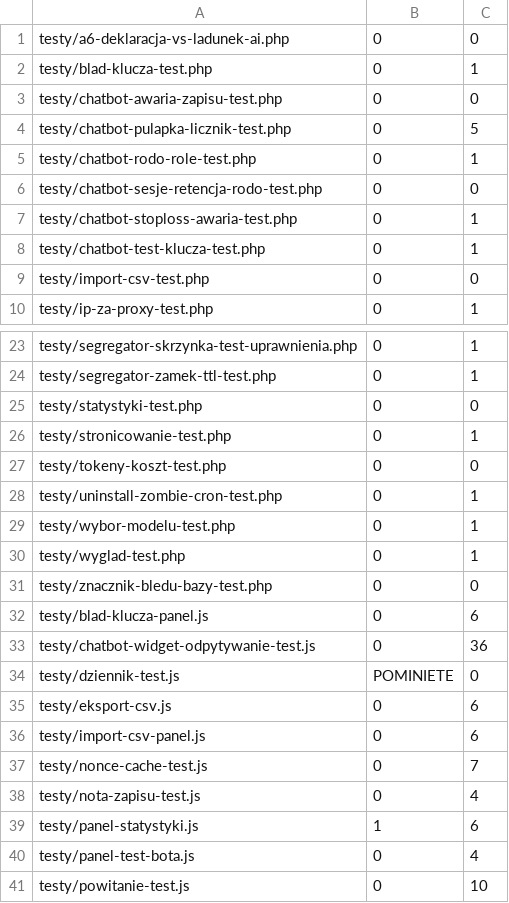
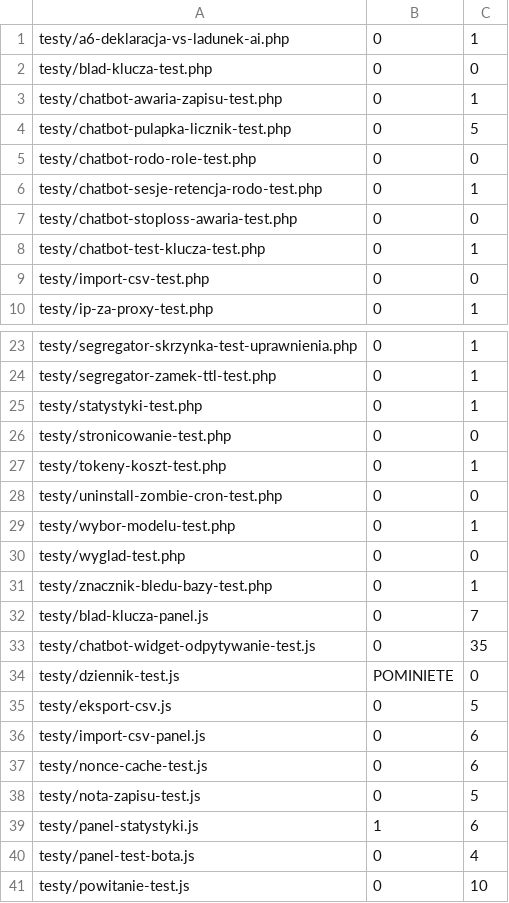
Before and after one commit to sklep-agentow/sklep-agentow, a TSV file: audyt/linia-bazowa/etap3-final.tsv, drawn as a sheet; only a part is shown, gaps mark what is left out; the diff covers the shown part only.

```diff
--- a/audyt/linia-bazowa/etap3-final.tsv
+++ b/audyt/linia-bazowa/etap3-final.tsv
@@ -1,8 +1,8 @@
-testy/a6-deklaracja-vs-ladunek-ai.php	0	0
-testy/blad-klucza-test.php	0	1
-testy/chatbot-awaria-zapisu-test.php	0	0
+testy/a6-deklaracja-vs-ladunek-ai.php	0	1
+testy/blad-klucza-test.php	0	0
+testy/chatbot-awaria-zapisu-test.php	0	1
 testy/chatbot-pulapka-licznik-test.php	0	5
-testy/chatbot-rodo-role-test.php	0	1
-testy/chatbot-sesje-retencja-rodo-test.php	0	0
-testy/chatbot-stoploss-awaria-test.php	0	1
+testy/chatbot-rodo-role-test.php	0	0
+testy/chatbot-sesje-retencja-rodo-test.php	0	1
+testy/chatbot-stoploss-awaria-test.php	0	0
 testy/chatbot-test-klucza-test.php	0	1
@@ -24,16 +24,16 @@ testy/segregator-skrzynka-test-uprawnienia.php	0	1
 testy/segregator-zamek-ttl-test.php	0	1
-testy/statystyki-test.php	0	0
-testy/stronicowanie-test.php	0	1
-testy/tokeny-koszt-test.php	0	0
-testy/uninstall-zombie-cron-test.php	0	1
+testy/statystyki-test.php	0	1
+testy/stronicowanie-test.php	0	0
+testy/tokeny-koszt-test.php	0	1
+testy/uninstall-zombie-cron-test.php	0	0
 testy/wybor-modelu-test.php	0	1
-testy/wyglad-test.php	0	1
-testy/znacznik-bledu-bazy-test.php	0	0
-testy/blad-klucza-panel.js	0	6
-testy/chatbot-widget-odpytywanie-test.js	0	36
+testy/wyglad-test.php	0	0
+testy/znacznik-bledu-bazy-test.php	0	1
+testy/blad-klucza-panel.js	0	7
+testy/chatbot-widget-odpytywanie-test.js	0	35
 testy/dziennik-test.js	POMINIETE	0
-testy/eksport-csv.js	0	6
+testy/eksport-csv.js	0	5
 testy/import-csv-panel.js	0	6
-testy/nonce-cache-test.js	0	7
-testy/nota-zapisu-test.js	0	4
+testy/nonce-cache-test.js	0	6
+testy/nota-zapisu-test.js	0	5
 testy/panel-statystyki.js	1	6
```
Also changed, not shown: 7 edited cells elsewhere in this file, 35 other files.
